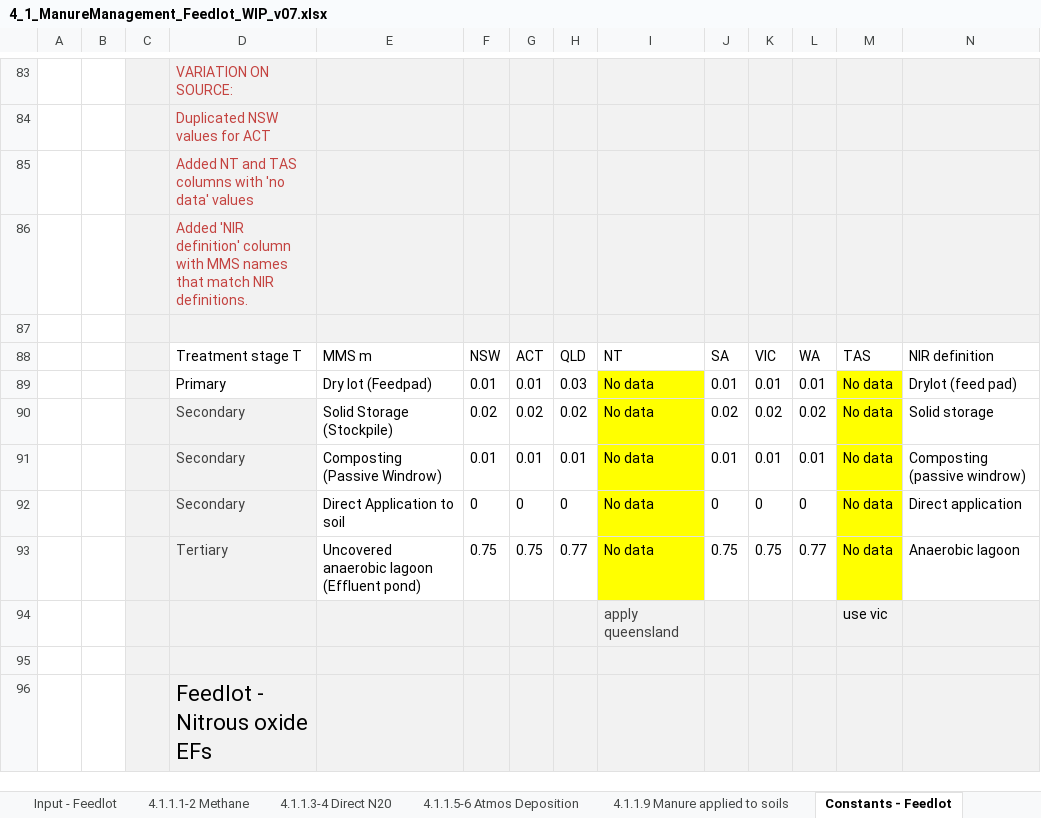
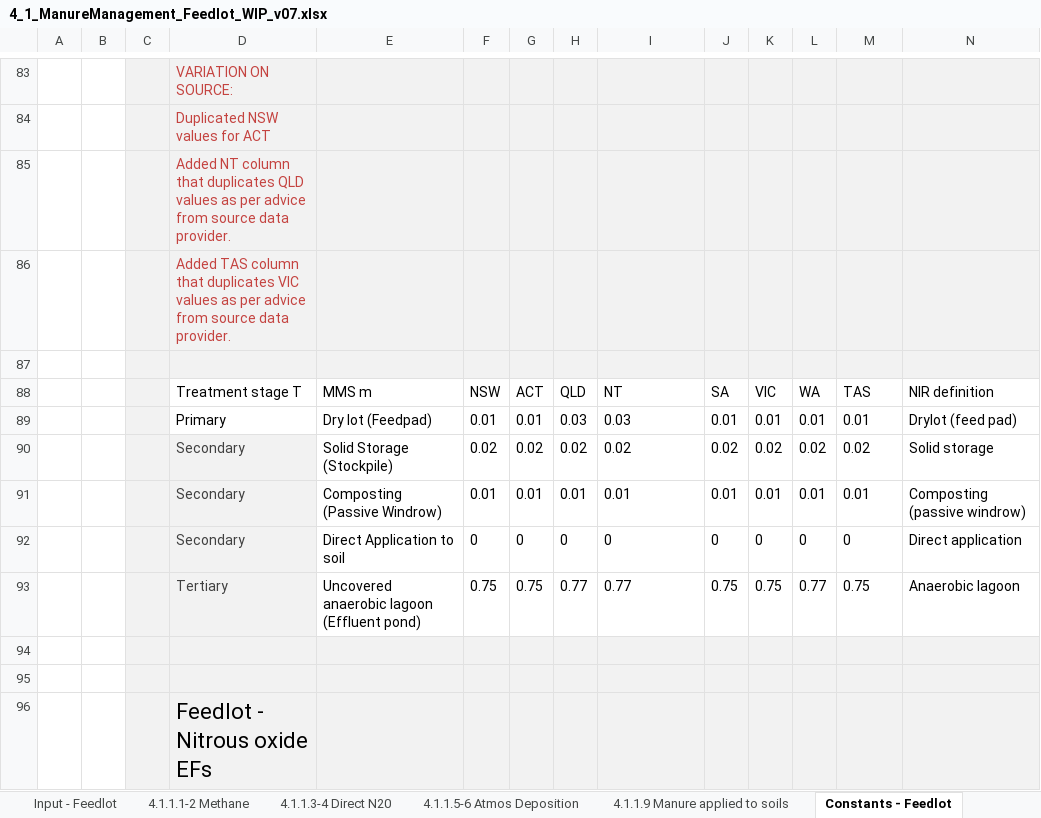
Before and after one commit to mrpaulkotz/GAF-VEERG-Functions, an Excel workbook: Excel/4_1_ManureManagement_Feedlot_WIP_v07.xlsx, sheet Constants - Feedlot, drawn as a sheet; only a part is shown, gaps mark what is left out; values as stored, in another font and other column widths than the file's, no borders; table styles not drawn; the diff names each change by its address in the sheet, - before the commit and + after, or states it on an @@ line.

Commit message:
add NT and TAS MCF source data values

```diff
--- a/Excel/4_1_ManureManagement_Feedlot_WIP_v07.xlsx (sheet Constants - Feedlot)
+++ b/Excel/4_1_ManureManagement_Feedlot_WIP_v07.xlsx (sheet Constants - Feedlot)
-D85: Added NT and TAS columns with 'no data' values
+D85: Added NT column that duplicates QLD values as per advice from source data provider.
-D86: Added 'NIR definition' column with MMS names that match NIR definitions.
+D86: Added TAS column that duplicates VIC values as per advice from source data provider.
-I89: No data
+I89: 0.03
-I89:I93 fill: #FFFF00
+I89:I93 fill: none
-M89: No data
+M89: 0.01
-M89:M93 fill: #FFFF00
+M89:M93 fill: none
-I90: No data
+I90: 0.02
-M90: No data
+M90: 0.02
-I91: No data
+I91: 0.01
-M91: No data
+M91: 0.01
-I92: No data
+I92: 0
-M92: No data
+M92: 0
-I93: No data
+I93: 0.77
-M93: No data
+M93: 0.75
-row 94:  |  |  |  |  |  |  |  | apply queensland |  |  |  | use vic
+row 94: (empty)
```
Also changed, not shown: 1 other file.
